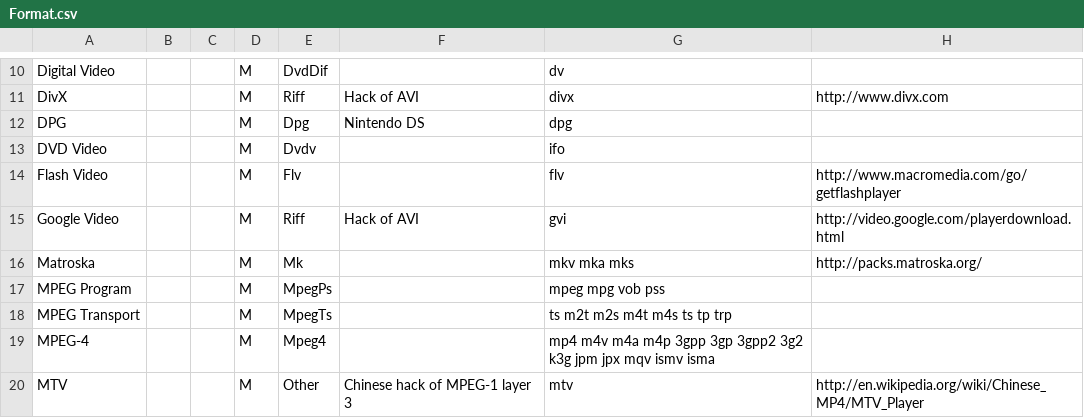
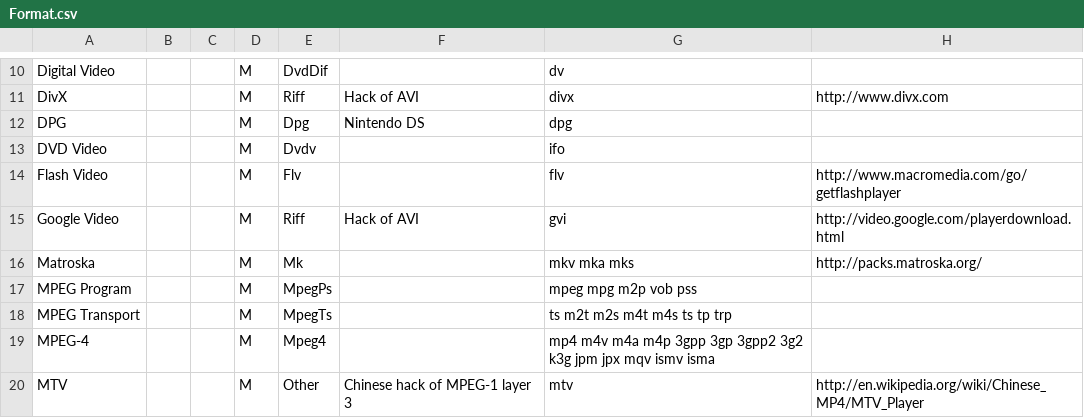
Before and after one commit to MediaArea/MediaInfo, a CSV file: Source/Ressource/Text/DataBase/Format.csv, drawn as a sheet; only a part is shown, gaps mark what is left out.

```diff
--- a/Source/Ressource/Text/DataBase/Format.csv
+++ b/Source/Ressource/Text/DataBase/Format.csv
@@ -16,3 +16,3 @@ Google Video;;;M;Riff;Hack of AVI;gvi;http://video.google.com/playerdownload.htm
 Matroska;;;M;Mk;;mkv mka mks;http://packs.matroska.org/
-MPEG Program;;;M;MpegPs;;mpeg mpg vob pss;
+MPEG Program;;;M;MpegPs;;mpeg mpg m2p vob pss;
 MPEG Transport;;;M;MpegTs;;ts m2t m2s m4t m4s ts tp trp;
```
Also changed, not shown: 1 other file.
